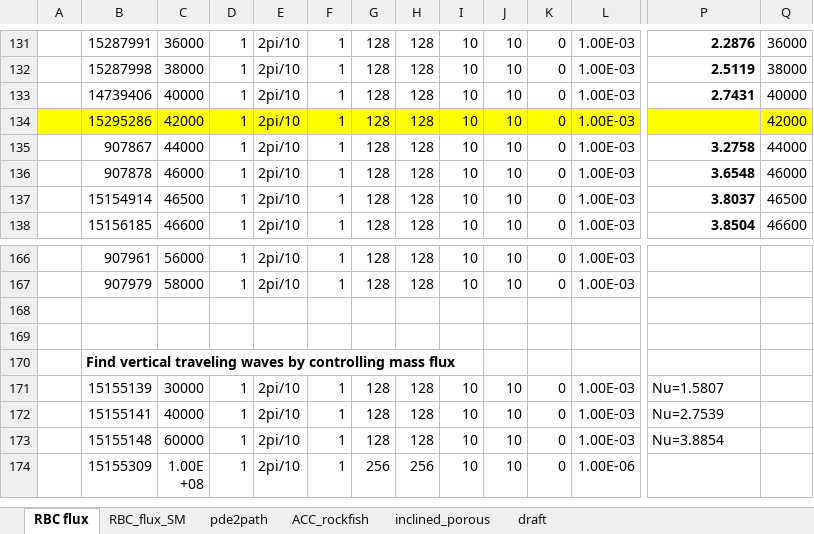
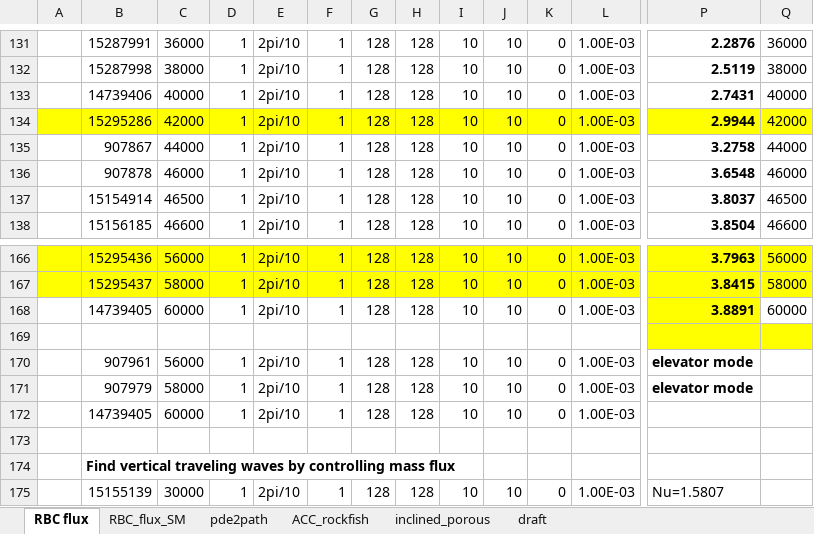
Before and after one commit to cliu124/dedalus_main, an Excel workbook: dedalus_case.xlsx, sheet RBC flux, drawn as a sheet; only a part is shown, gaps mark what is left out; the shorter side is filled out with more unchanged rows; values as stored, in another font and other column widths than the file's, no borders; addresses are those after the commit; rows hold the shown columns only; the diff covers the shown part only; the diff names each change by its address in the sheet, - before the commit and + after, or states it on an @@ line.

Commit message:
Update the zero and infinite Prandtl number limit for single-mode fixed flux RBC

```diff
--- a/dedalus_case.xlsx (sheet RBC flux)
+++ b/dedalus_case.xlsx (sheet RBC flux)
-P134: (empty)
+P134: 2.9944
-A166:L167 fill: none
+A166:L167 fill: #FFFF00
-B166: 907961
+B166: 15295436
-P166: (empty)
+P166: 3.7963
-P166:Q167 fill: none
+P166:Q167 fill: #FFFF00
-Q166: (empty)
+Q166: 56000
-B167: 907979
+B167: 15295437
-P167: (empty)
+P167: 3.8415
-Q167: (empty)
+Q167: 58000
+row 168:  | 14739405 | 60000 | 1 | 2pi/10 | 1 | 128 | 128 | 10 | 10 | 0 | 1.00E-03 | 3.8891 | 60000
-P169:Q169 fill: none
+P169:Q169 fill: #FFFF00
+row 170:  | 907961 | 56000 | 1 | 2pi/10 | 1 | 128 | 128 | 10 | 10 | 0 | 1.00E-03 | elevator mode
+row 171:  | 907979 | 58000 | 1 | 2pi/10 | 1 | 128 | 128 | 10 | 10 | 0 | 1.00E-03 | elevator mode
+row 172:  | 14739405 | 60000 | 1 | 2pi/10 | 1 | 128 | 128 | 10 | 10 | 0 | 1.00E-03
```
Also changed, not shown: 31 edited cells and cell formats elsewhere in this sheet, sheet RBC_flux_SM, 10 other files.
